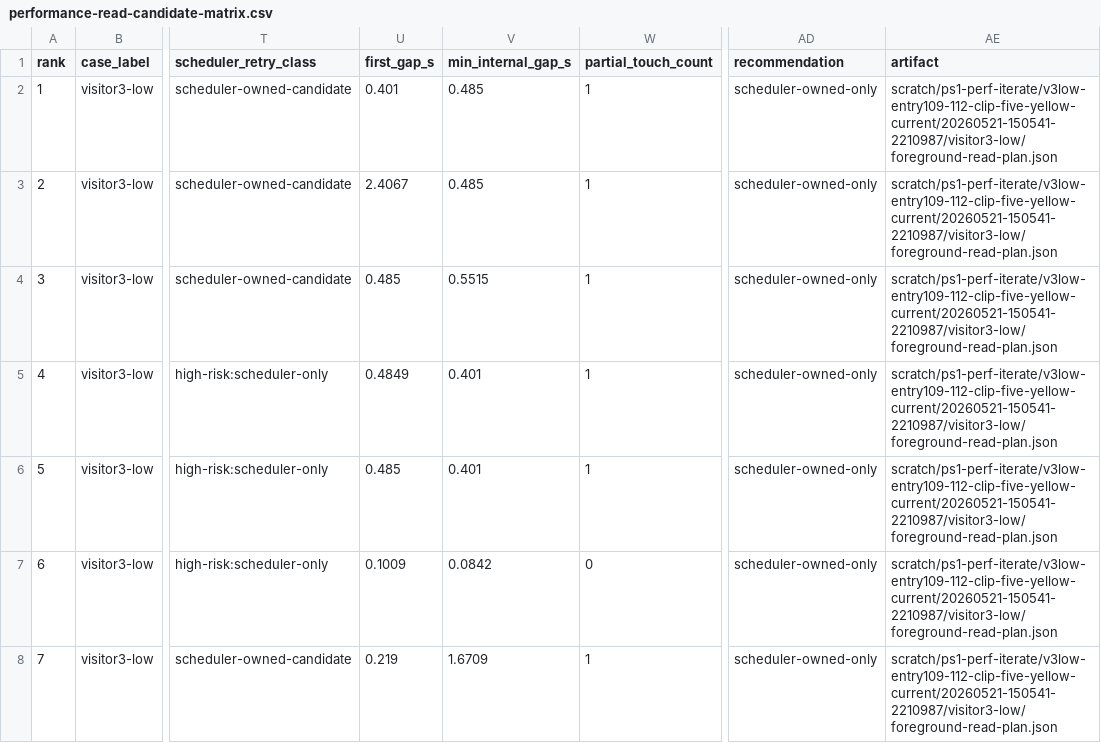
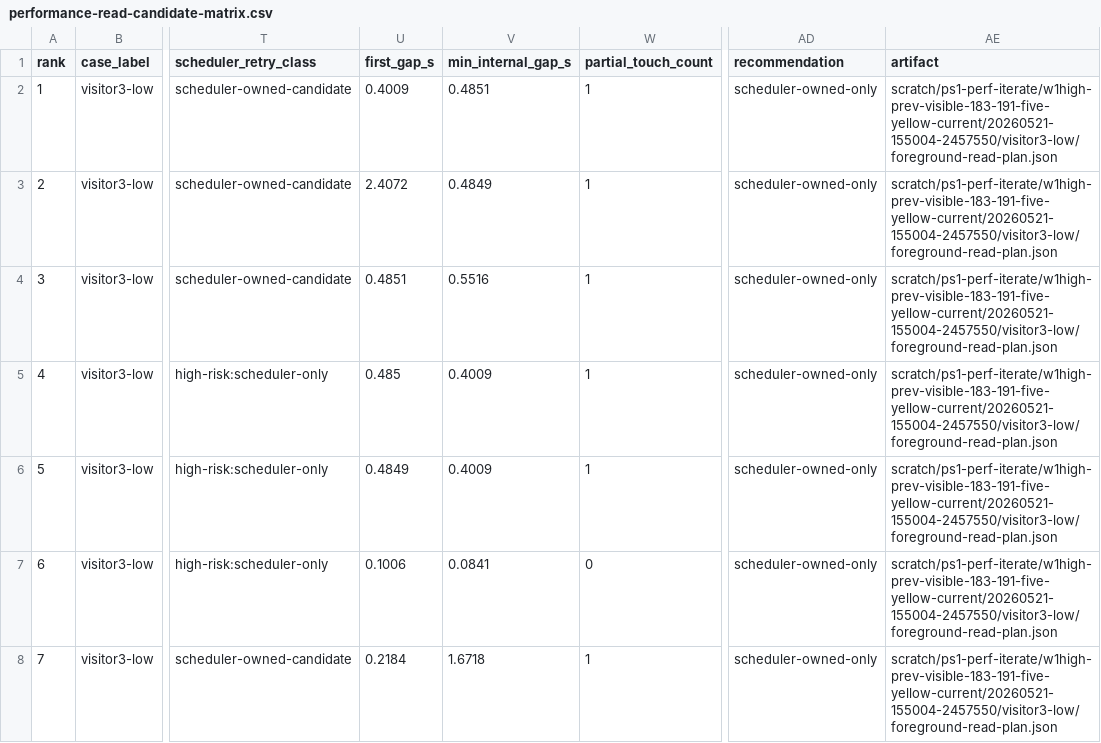
Before and after one commit to huntergdavis/johnny-castaway-ps1, a CSV file: docs/ps1/performance-read-candidate-matrix.csv, drawn as a sheet; only a part is shown, gaps mark what is left out; the diff covers the shown part only; the diff names each change by its address in the sheet, - before the commit and + after, or states it on an @@ line.

Commit message:
ps1: compact w1 high late cleanup pocket

```diff
--- a/docs/ps1/performance-read-candidate-matrix.csv
+++ b/docs/ps1/performance-read-candidate-matrix.csv
-U2 (first_gap_s): 0.401
+U2 (first_gap_s): 0.4009
-V2 (min_internal_gap_s): 0.485
+V2 (min_internal_gap_s): 0.4851
-AE2:AE8 (artifact): scratch/ps1-perf-iterate/v3low-entry109-112-clip-five-yellow-current/20260521-150541-2210987/visitor3-low/foreground-read-plan.json
+AE2:AE8 (artifact): scratch/ps1-perf-iterate/w1high-prev-visible-183-191-five-yellow-current/20260521-155004-2457550/visitor3-low/foreground-read-plan.json
-U3 (first_gap_s): 2.4067
+U3 (first_gap_s): 2.4072
-V3 (min_internal_gap_s): 0.485
+V3 (min_internal_gap_s): 0.4849
-U4 (first_gap_s): 0.485
+U4 (first_gap_s): 0.4851
-V4 (min_internal_gap_s): 0.5515
+V4 (min_internal_gap_s): 0.5516
-U5 (first_gap_s): 0.4849
+U5 (first_gap_s): 0.485
-V5:V6 (min_internal_gap_s): 0.401
+V5:V6 (min_internal_gap_s): 0.4009
-U6 (first_gap_s): 0.485
+U6 (first_gap_s): 0.4849
-U7 (first_gap_s): 0.1009
+U7 (first_gap_s): 0.1006
-V7 (min_internal_gap_s): 0.0842
+V7 (min_internal_gap_s): 0.0841
-U8 (first_gap_s): 0.219
+U8 (first_gap_s): 0.2184
-V8 (min_internal_gap_s): 1.6709
+V8 (min_internal_gap_s): 1.6718
```
Also changed, not shown: 120 edited cells elsewhere in this file, docs/ps1/performance-scene-matrix.csv, docs/ps1/performance-under-green-attribution.csv, 13 other files.
